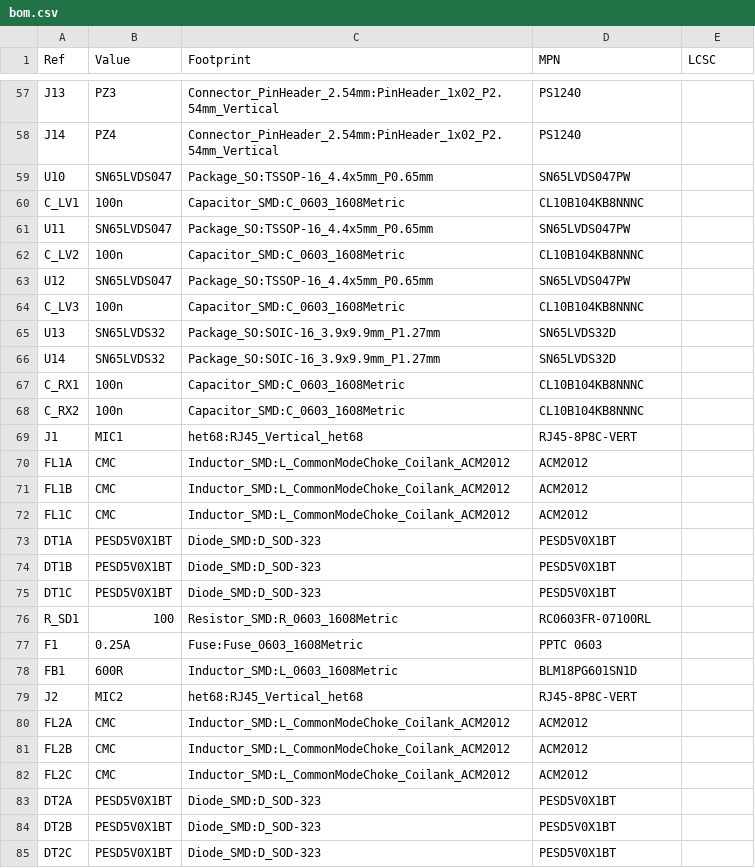
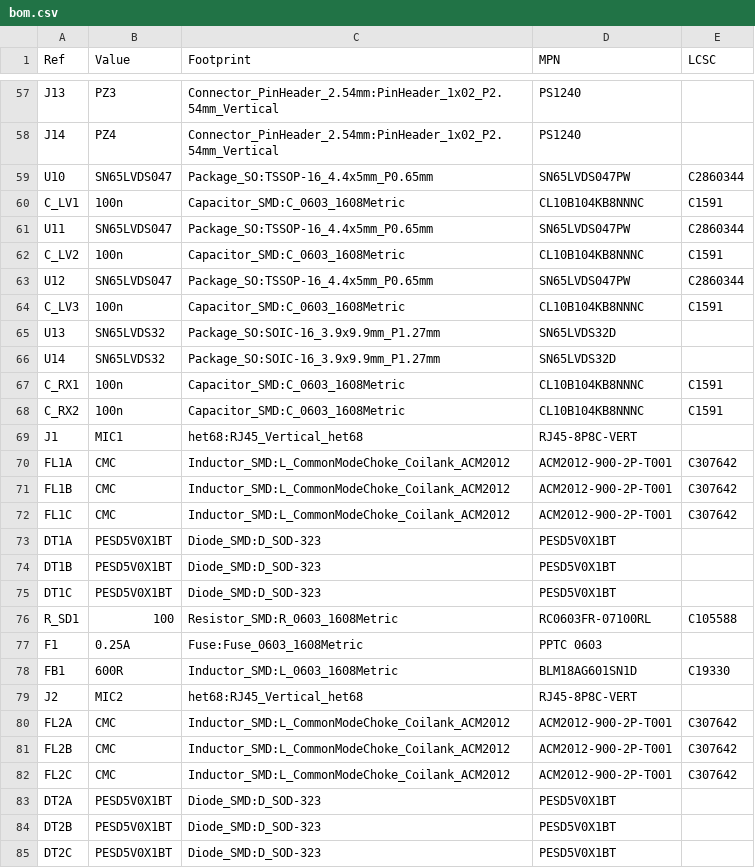
Before and after one commit to fedurca/het68_pcb, a CSV file: kicad/het68-core/bom.csv, drawn as a sheet; only a part is shown, gaps mark what is left out; the diff covers the shown part only.

```diff
--- a/kicad/het68-core/bom.csv
+++ b/kicad/het68-core/bom.csv
@@ -58,16 +58,16 @@ J13,PZ3,Connector_PinHeader_2.54mm:PinHeader_1x02_P2.54mm_Vertical,PS1240,
 J14,PZ4,Connector_PinHeader_2.54mm:PinHeader_1x02_P2.54mm_Vertical,PS1240,
-U10,SN65LVDS047,Package_SO:TSSOP-16_4.4x5mm_P0.65mm,SN65LVDS047PW,
-C_LV1,100n,Capacitor_SMD:C_0603_1608Metric,CL10B104KB8NNNC,
-U11,SN65LVDS047,Package_SO:TSSOP-16_4.4x5mm_P0.65mm,SN65LVDS047PW,
-C_LV2,100n,Capacitor_SMD:C_0603_1608Metric,CL10B104KB8NNNC,
-U12,SN65LVDS047,Package_SO:TSSOP-16_4.4x5mm_P0.65mm,SN65LVDS047PW,
-C_LV3,100n,Capacitor_SMD:C_0603_1608Metric,CL10B104KB8NNNC,
+U10,SN65LVDS047,Package_SO:TSSOP-16_4.4x5mm_P0.65mm,SN65LVDS047PW,C2860344
+C_LV1,100n,Capacitor_SMD:C_0603_1608Metric,CL10B104KB8NNNC,C1591
+U11,SN65LVDS047,Package_SO:TSSOP-16_4.4x5mm_P0.65mm,SN65LVDS047PW,C2860344
+C_LV2,100n,Capacitor_SMD:C_0603_1608Metric,CL10B104KB8NNNC,C1591
+U12,SN65LVDS047,Package_SO:TSSOP-16_4.4x5mm_P0.65mm,SN65LVDS047PW,C2860344
+C_LV3,100n,Capacitor_SMD:C_0603_1608Metric,CL10B104KB8NNNC,C1591
 U13,SN65LVDS32,Package_SO:SOIC-16_3.9x9.9mm_P1.27mm,SN65LVDS32D,
 U14,SN65LVDS32,Package_SO:SOIC-16_3.9x9.9mm_P1.27mm,SN65LVDS32D,
-C_RX1,100n,Capacitor_SMD:C_0603_1608Metric,CL10B104KB8NNNC,
-C_RX2,100n,Capacitor_SMD:C_0603_1608Metric,CL10B104KB8NNNC,
+C_RX1,100n,Capacitor_SMD:C_0603_1608Metric,CL10B104KB8NNNC,C1591
+C_RX2,100n,Capacitor_SMD:C_0603_1608Metric,CL10B104KB8NNNC,C1591
 J1,MIC1,het68:RJ45_Vertical_het68,RJ45-8P8C-VERT,
-FL1A,CMC,Inductor_SMD:L_CommonModeChoke_Coilank_ACM2012,ACM2012,
-FL1B,CMC,Inductor_SMD:L_CommonModeChoke_Coilank_ACM2012,ACM2012,
-FL1C,CMC,Inductor_SMD:L_CommonModeChoke_Coilank_ACM2012,ACM2012,
+FL1A,CMC,Inductor_SMD:L_CommonModeChoke_Coilank_ACM2012,ACM2012-900-2P-T001,C307642
+FL1B,CMC,Inductor_SMD:L_CommonModeChoke_Coilank_ACM2012,ACM2012-900-2P-T001,C307642
+FL1C,CMC,Inductor_SMD:L_CommonModeChoke_Coilank_ACM2012,ACM2012-900-2P-T001,C307642
 DT1A,PESD5V0X1BT,Diode_SMD:D_SOD-323,PESD5V0X1BT,
@@ -75,9 +75,9 @@ DT1B,PESD5V0X1BT,Diode_SMD:D_SOD-323,PESD5V0X1BT,
 DT1C,PESD5V0X1BT,Diode_SMD:D_SOD-323,PESD5V0X1BT,
-R_SD1,100,Resistor_SMD:R_0603_1608Metric,RC0603FR-07100RL,
+R_SD1,100,Resistor_SMD:R_0603_1608Metric,RC0603FR-07100RL,C105588
 F1,0.25A,Fuse:Fuse_0603_1608Metric,PPTC 0603,
-FB1,600R,Inductor_SMD:L_0603_1608Metric,BLM18PG601SN1D,
+FB1,600R,Inductor_SMD:L_0603_1608Metric,BLM18AG601SN1D,C19330
 J2,MIC2,het68:RJ45_Vertical_het68,RJ45-8P8C-VERT,
-FL2A,CMC,Inductor_SMD:L_CommonModeChoke_Coilank_ACM2012,ACM2012,
-FL2B,CMC,Inductor_SMD:L_CommonModeChoke_Coilank_ACM2012,ACM2012,
-FL2C,CMC,Inductor_SMD:L_CommonModeChoke_Coilank_ACM2012,ACM2012,
+FL2A,CMC,Inductor_SMD:L_CommonModeChoke_Coilank_ACM2012,ACM2012-900-2P-T001,C307642
+FL2B,CMC,Inductor_SMD:L_CommonModeChoke_Coilank_ACM2012,ACM2012-900-2P-T001,C307642
+FL2C,CMC,Inductor_SMD:L_CommonModeChoke_Coilank_ACM2012,ACM2012-900-2P-T001,C307642
 DT2A,PESD5V0X1BT,Diode_SMD:D_SOD-323,PESD5V0X1BT,
```
Also changed, not shown: 90 edited cells elsewhere in this file, kicad/jlc/het68-core-bom.csv, kicad/jlc/het68-core-cpl.csv, 7 other files.
